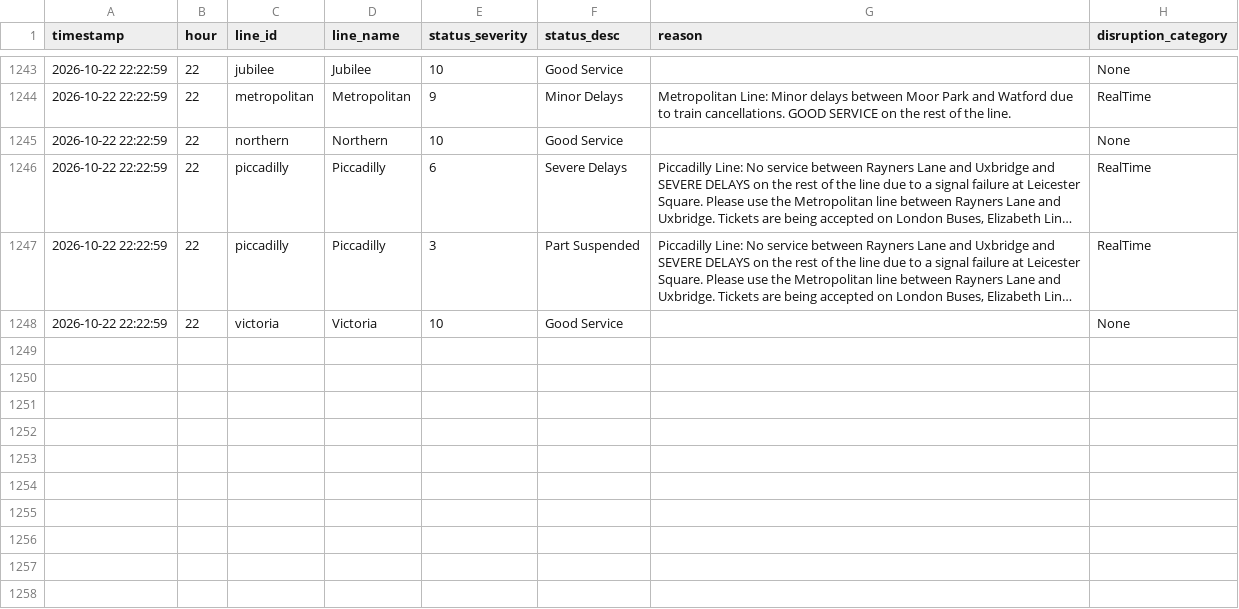
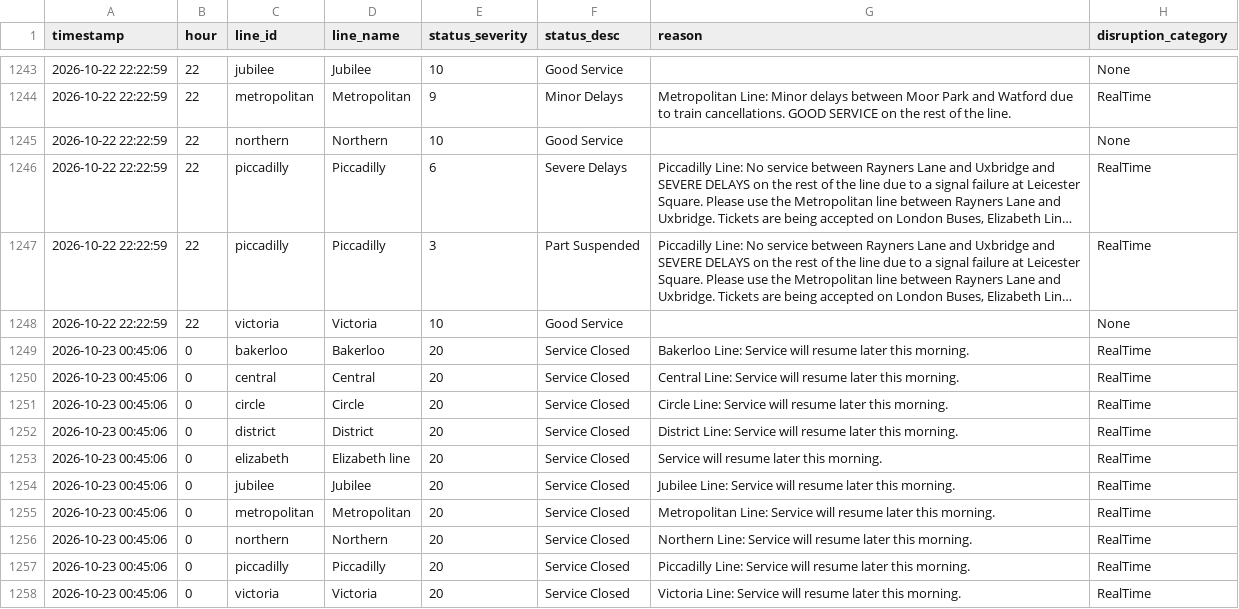
Before and after one commit to AbdulmalikAdam27/tfl-reliability-dashboard, a CSV file: data/line_status.csv, drawn as a sheet; only a part is shown, gaps mark what is left out; long unchanged cells end in …; the diff names each change by its address in the sheet, - before the commit and + after, or states it on an @@ line.

```diff
--- a/data/line_status.csv
+++ b/data/line_status.csv
+row 1249: 2026-10-23 00:45:06 | 0 | bakerloo | Bakerloo | 20 | Service Closed | Bakerloo Line: Service will resume later this morning. | RealTime
+row 1250: 2026-10-23 00:45:06 | 0 | central | Central | 20 | Service Closed | Central Line: Service will resume later this morning. | RealTime
+row 1251: 2026-10-23 00:45:06 | 0 | circle | Circle | 20 | Service Closed | Circle Line: Service will resume later this morning. | RealTime
+row 1252: 2026-10-23 00:45:06 | 0 | district | District | 20 | Service Closed | District Line: Service will resume later this morning. | RealTime
+row 1253: 2026-10-23 00:45:06 | 0 | elizabeth | Elizabeth line | 20 | Service Closed | Service will resume later this morning. | RealTime
+row 1254: 2026-10-23 00:45:06 | 0 | jubilee | Jubilee | 20 | Service Closed | Jubilee Line: Service will resume later this morning. | RealTime
+row 1255: 2026-10-23 00:45:06 | 0 | metropolitan | Metropolitan | 20 | Service Closed | Metropolitan Line: Service will resume later this morning. | RealTime
+row 1256: 2026-10-23 00:45:06 | 0 | northern | Northern | 20 | Service Closed | Northern Line: Service will resume later this morning. | RealTime
+row 1257: 2026-10-23 00:45:06 | 0 | piccadilly | Piccadilly | 20 | Service Closed | Piccadilly Line: Service will resume later this morning. | RealTime
+row 1258: 2026-10-23 00:45:06 | 0 | victoria | Victoria | 20 | Service Closed | Victoria Line: Service will resume later this morning. | RealTime
```
Also changed, not shown: data/arrivals_summary.csv.
